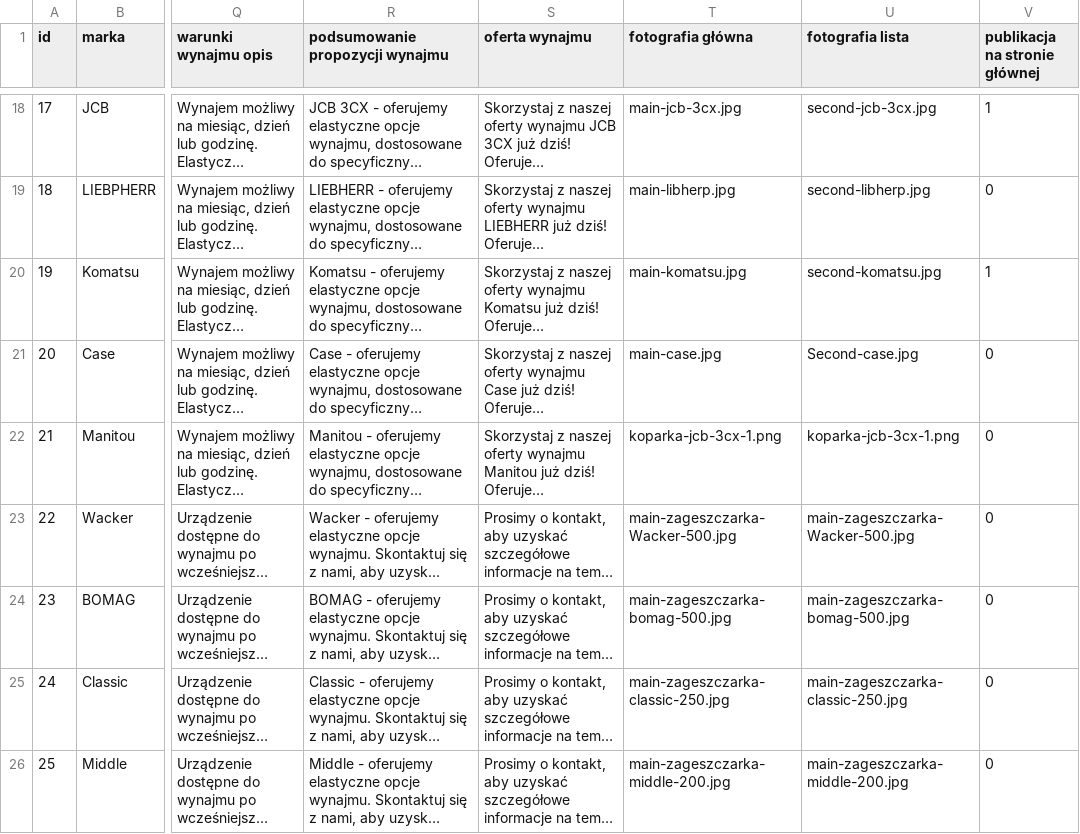
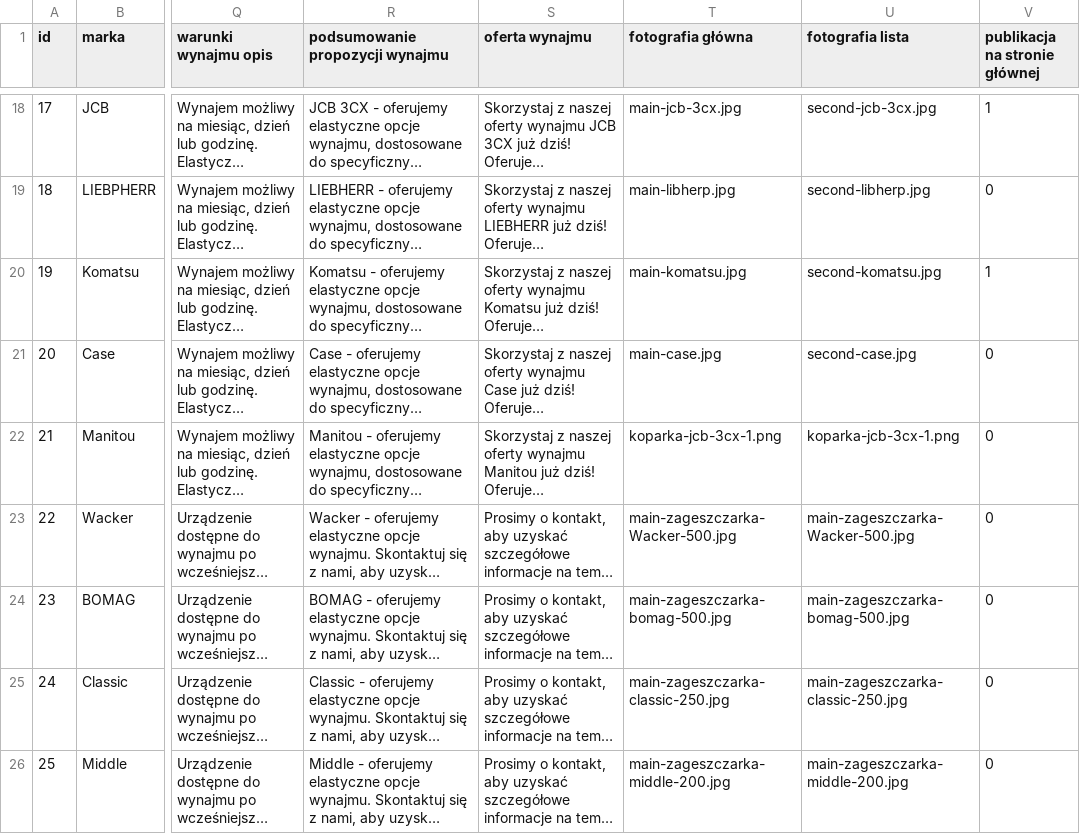
Before and after one commit to informatykdmd/dmdtransport, a CSV file: oferta-sprzet.csv, drawn as a sheet; only a part is shown, gaps mark what is left out; long unchanged cells end in …; the diff names each change by its address in the sheet, - before the commit and + after, or states it on an @@ line.

```diff
--- a/oferta-sprzet.csv
+++ b/oferta-sprzet.csv
-U21 (fotografia lista): Second-case.jpg
+U21 (fotografia lista): second-case.jpg
```
Also changed, not shown: 1 other file.
